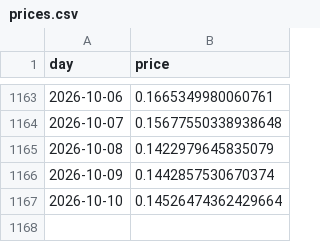
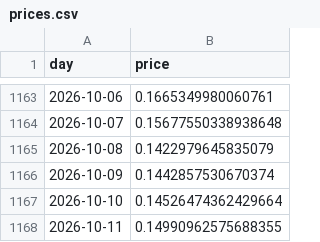
Before and after one commit to cianfru/pepecoin_terminal, a CSV file: prices.csv, drawn as a sheet; only a part is shown, gaps mark what is left out.

```diff
--- a/prices.csv
+++ b/prices.csv
@@ -1167 +1167,2 @@ day,price
 2026-10-10,0.14526474362429664
+2026-10-11,0.14990962575688355
```
Also changed, not shown: 22 other files.
